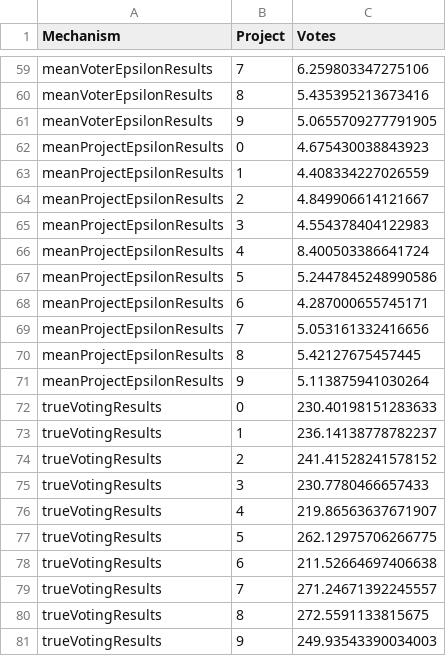
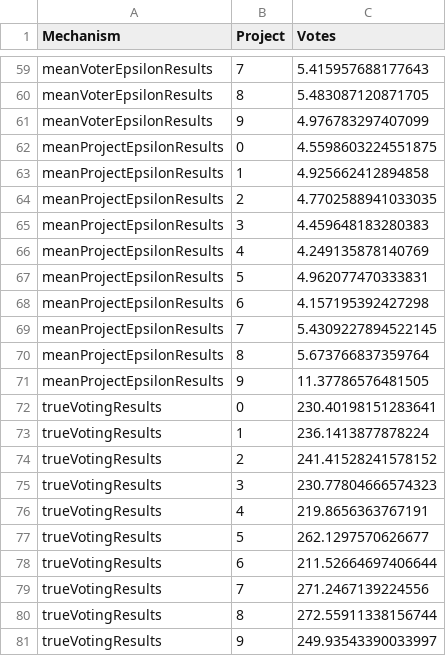
Before and after one commit to BdNWoG/opt-voting, a CSV file: opt-voting/uploads/voting_results.csv, drawn as a sheet; only a part is shown, gaps mark what is left out; the diff covers the shown part only; the diff names each change by its address in the sheet, - before the commit and + after, or states it on an @@ line.

```diff
--- a/opt-voting/uploads/voting_results.csv
+++ b/opt-voting/uploads/voting_results.csv
-C59 (Votes): 6.259803347275106
+C59 (Votes): 5.415957688177643
-C60 (Votes): 5.435395213673416
+C60 (Votes): 5.483087120871705
-C61 (Votes): 5.0655709277791905
+C61 (Votes): 4.976783297407099
-C62 (Votes): 4.675430038843923
+C62 (Votes): 4.5598603224551875
-C63 (Votes): 4.408334227026559
+C63 (Votes): 4.925662412894858
-C64 (Votes): 4.849906614121667
+C64 (Votes): 4.7702588941033035
-C65 (Votes): 4.554378404122983
+C65 (Votes): 4.459648183280383
-C66 (Votes): 8.400503386641724
+C66 (Votes): 4.249135878140769
-C67 (Votes): 5.2447845248990586
+C67 (Votes): 4.962077470333831
-C68 (Votes): 4.287000655745171
+C68 (Votes): 4.157195392427298
-C69 (Votes): 5.053161332416656
+C69 (Votes): 5.4309227894522145
-C70 (Votes): 5.42127675457445
+C70 (Votes): 5.673766837359764
-C71 (Votes): 5.113875941030264
+C71 (Votes): 11.37786576481505
-C72 (Votes): 230.40198151283633
+C72 (Votes): 230.40198151283641
-C73 (Votes): 236.14138778782237
+C73 (Votes): 236.1413877878224
-C75 (Votes): 230.7780466657433
+C75 (Votes): 230.77804666574323
-C76 (Votes): 219.86563637671907
+C76 (Votes): 219.8656363767191
-C77 (Votes): 262.12975706266775
+C77 (Votes): 262.1297570626677
-C78 (Votes): 211.52664697406638
+C78 (Votes): 211.52664697406644
-C79 (Votes): 271.24671392245557
+C79 (Votes): 271.2467139224556
-C80 (Votes): 272.5591133815675
+C80 (Votes): 272.55911338156744
-C81 (Votes): 249.93543390034003
+C81 (Votes): 249.93543390033997
```
Also changed, not shown: 27 edited cells elsewhere in this file, 4 other files.
